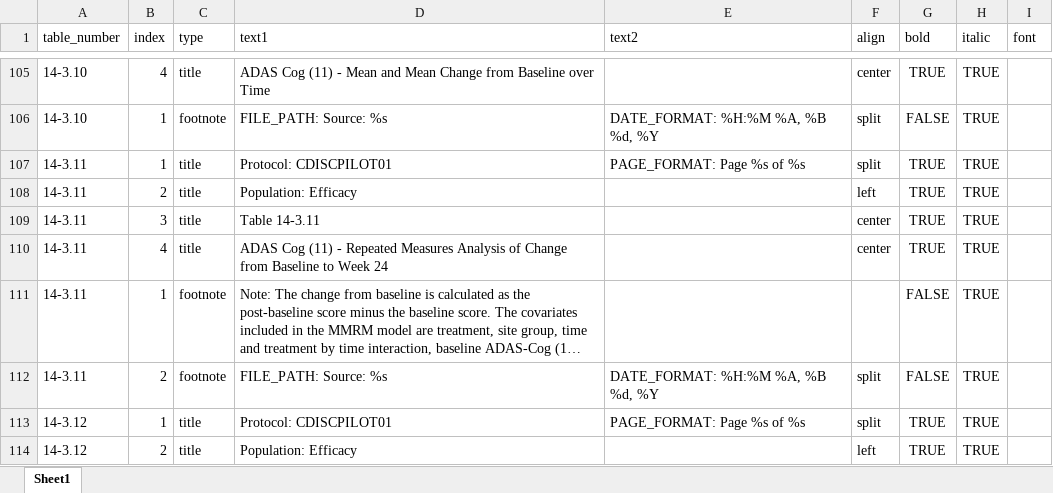
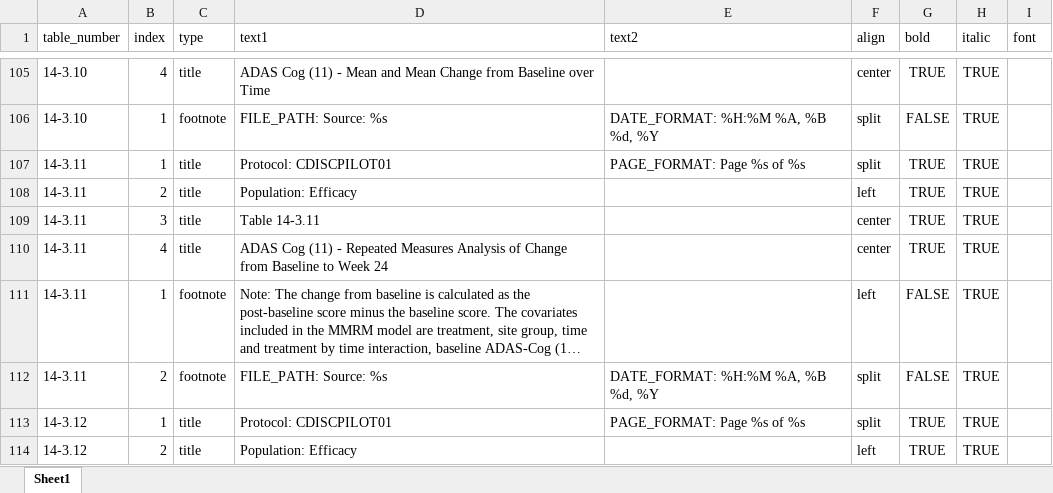
Before and after one commit to atorus-research/pharmaRTF, an Excel workbook: scripts/table_examples/titles.xlsx, sheet Sheet1, drawn as a sheet; only a part is shown, gaps mark what is left out; long unchanged cells end in …; values as stored, in another font and other column widths than the file's, no borders; the diff names each change by its address in the sheet, - before the commit and + after, or states it on an @@ line.

```diff
--- a/scripts/table_examples/titles.xlsx (sheet Sheet1)
+++ b/scripts/table_examples/titles.xlsx (sheet Sheet1)
-F111 (align): (empty)
+F111 (align): left
```
Also changed, not shown: 2 other files.
